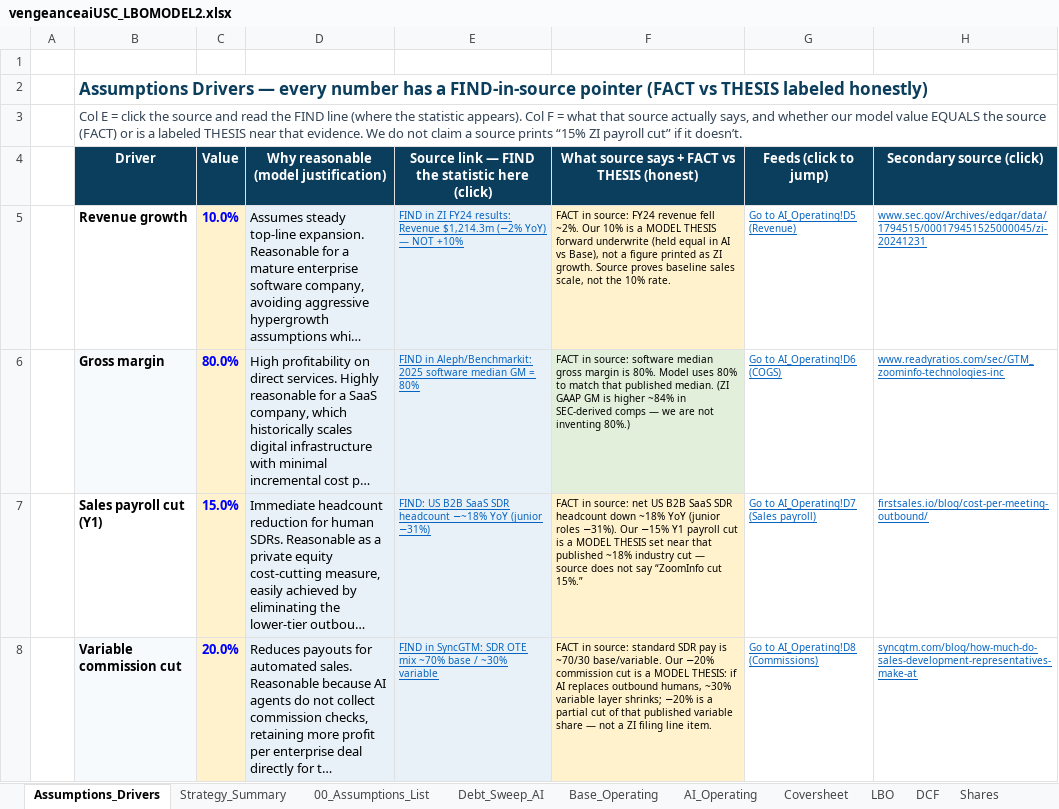
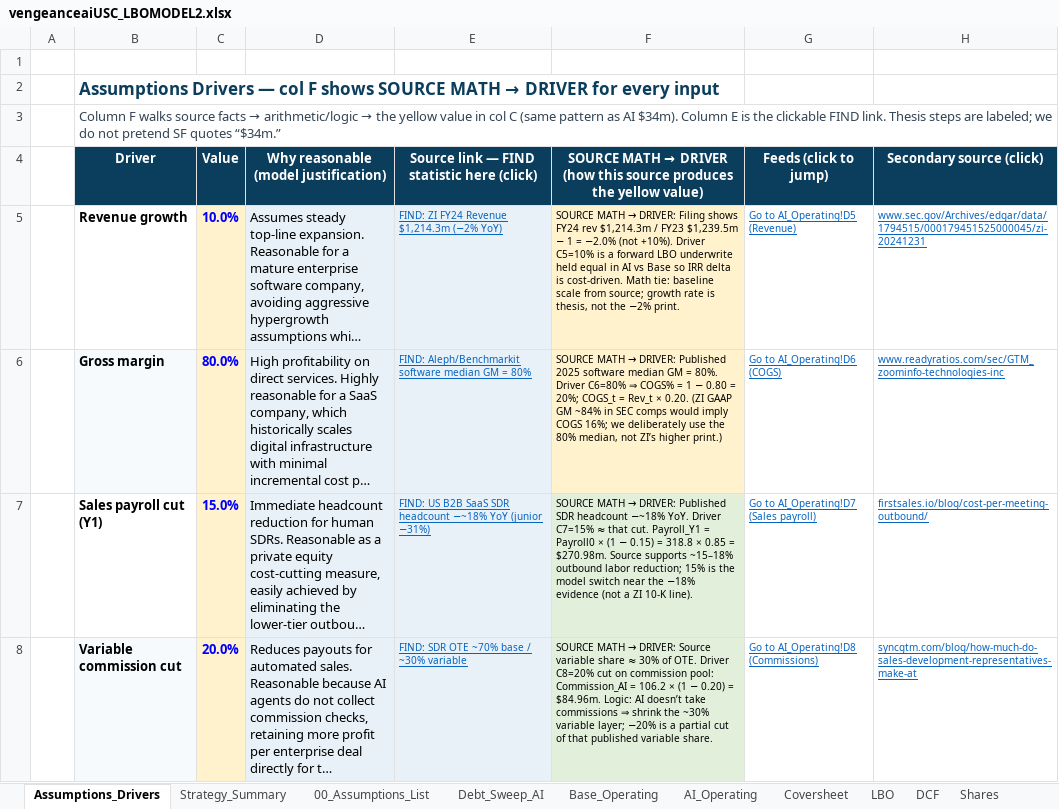
Before and after one commit to vengeanceaiUSC/Rainmaker, an Excel workbook: LBO/output/vengeanceaiUSC_LBOMODEL2.xlsx, sheet Assumptions_Drivers, drawn as a sheet; only a part is shown; long unchanged cells end in …; values as stored, in another font and other column widths than the file's, no borders; the diff covers the shown part only; the diff names each change by its address in the sheet, - before the commit and + after, or states it on an @@ line.

```diff
--- a/LBO/output/vengeanceaiUSC_LBOMODEL2.xlsx (sheet Assumptions_Drivers)
+++ b/LBO/output/vengeanceaiUSC_LBOMODEL2.xlsx (sheet Assumptions_Drivers)
@@ B2 (Driver): …Drivers — every number has a FIND-in-source pointer (FACT vs THESIS labeled honestly) → …Drivers — col F shows SOURCE MATH → DRIVER for every input @@
@@ B3 (Driver): Col E = click the source and read the FIND line (where the statistic appears). Col F = what that source actually says, and whether our model value EQUALS the source (FACT) or is a labeled THESIS near that evidence. We do not claim a source prints “15% ZI payroll cut” if it doesn’t. → Column F walks source facts → arithmetic/logic → the yellow value in col C (same pattern as AI $34m). Column E is the clickable FIND link. Thesis steps are labeled; we do not pretend SF quotes “$34m.” @@
-E4: Source link — FIND the statistic here (click)
+E4: Source link — FIND statistic here (click)
@@ F4: What source says + FACT vs THESIS (honest) → SOURCE MATH → DRIVER (how this source produces the yellow value) @@
-E5: FIND in ZI FY24 results: Revenue $1,214.3m (−2% YoY) — NOT +10%
+E5: FIND: ZI FY24 Revenue $1,214.3m (−2% YoY)
@@ F5: FACT in source: FY24 revenue fell ~2%. Our 10% is a MODEL THESIS forward underwrite (held equal in AI vs Base), not a figure printed as ZI growth. Source proves baseline sales scale, not the 10% rate. → SOURCE MATH → DRIVER: Filing shows FY24 rev $1,214.3m / FY23 $1,239.5m − 1 = −2.0% (not +10%). Driver C5=10% is a forward LBO underwrite held equal in AI vs Base so IRR delta is cost-driven. Math tie: baseline scale from source; growth rate is thesis, not the −2% print. @@
-E6: FIND in Aleph/Benchmarkit: 2025 software median…
+E6: FIND: Aleph/Benchmarkit software median…
@@ F6: FACT in source: software median gross margin is 80%. Model uses 80% to match that published median. (ZI GAAP GM is higher ~84% in SEC-derived comps — we are not inventing 80%.) → SOURCE MATH → DRIVER: Published 2025 software median GM = 80%. Driver C6=80% ⇒ COGS% = 1 − 0.80 = 20%; COGS_t = Rev_t × 0.20. (ZI GAAP GM ~84% in SEC comps would imply COGS 16%; we deliberately use the 80% median, not ZI’s higher print.) @@
-F6 fill: #E2EFDA
+F6 fill: #FFF2CC
@@ F7: FACT in source: net US B2B SaaS SDR headcount down ~18% YoY (junior roles −31%). Our −15% Y1 payroll cut is a MODEL THESIS set near that published ~18% industry cut — source does not say “ZoomInfo cut 15%.” → SOURCE MATH → DRIVER: Published SDR headcount −~18% YoY. Driver C7=15% ≈ that cut. Payroll_Y1 = Payroll0 × (1 − 0.15) = 318.8 × 0.85 = $270.98m. Source supports ~15–18% outbound labor reduction; 15% is the model switch near the −18% evidence (not a ZI 10-K line). @@
-F7:F8 fill: #FFF2CC
+F7:F8 fill: #E2EFDA
-E8: FIND in SyncGTM: SDR OTE mix ~70% base…
+E8: FIND: SDR OTE ~70% base…
@@ F8: FACT in source: standard SDR pay is ~70/30 base/variable. Our −20% commission cut is a MODEL THESIS: if AI replaces outbound humans, ~30% variable layer shrinks; −20% is a partial cut of that published variable share — not a ZI filing line item. → SOURCE MATH → DRIVER: Source variable share ≈ 30% of OTE. Driver C8=20% cut on commission pool: Commission_AI = 106.2 × (1 − 0.20) = $84.96m. Logic: AI doesn’t take commissions ⇒ shrink the ~30% variable layer; −20% is a partial cut of that published variable share. @@
```
Also changed, not shown: 1 added row, 1 removed row, 37 edited cells and cell formats elsewhere in this sheet, vengeanceaiUSC_LBOMODEL2.xlsx, 2 other files.
